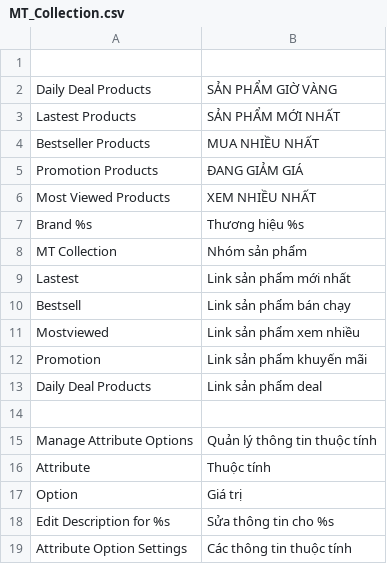
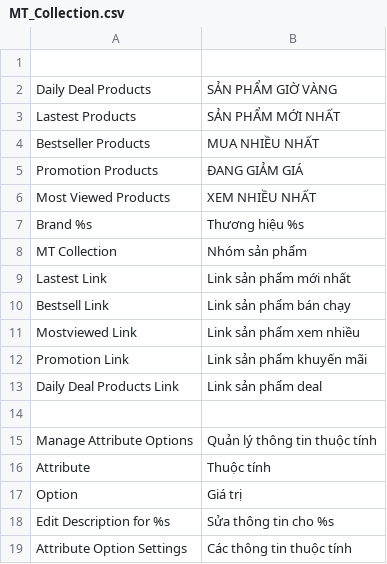
Before and after one commit to cleversoft/kidsplaza, a CSV file: app/locale/vi_VN/MT_Collection.csv, drawn as a sheet.

```diff
--- a/app/locale/vi_VN/MT_Collection.csv
+++ b/app/locale/vi_VN/MT_Collection.csv
@@ -8,7 +8,7 @@
 "MT Collection","Nhóm sản phẩm"
-"Lastest","Link sản phẩm mới nhất"
-"Bestsell","Link sản phẩm bán chạy"
-"Mostviewed","Link sản phẩm xem nhiều"
-"Promotion","Link sản phẩm khuyến mãi"
-"Daily Deal Products","Link sản phẩm deal"
+"Lastest Link","Link sản phẩm mới nhất"
+"Bestsell Link","Link sản phẩm bán chạy"
+"Mostviewed Link","Link sản phẩm xem nhiều"
+"Promotion Link","Link sản phẩm khuyến mãi"
+"Daily Deal Products Link","Link sản phẩm deal"
 
```
Also changed, not shown: 1 other file.
